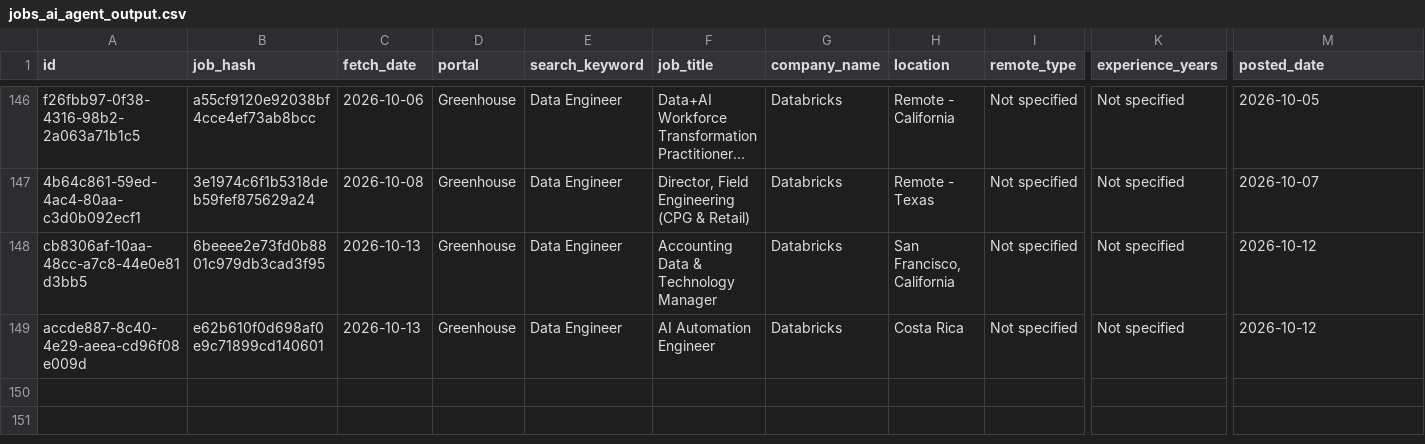
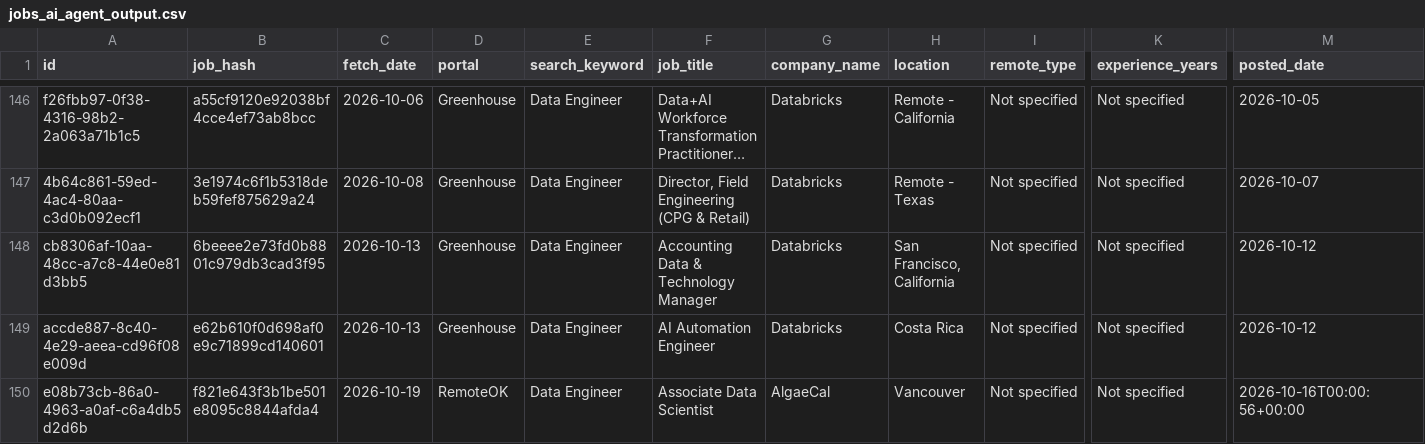
Before and after one commit to scrapper001-jobs/daily-job-scraper, a CSV file: jobs_ai_agent_output.csv, drawn as a sheet; only a part is shown, gaps mark what is left out; long unchanged cells end in …; rows hold the shown columns only; the diff names each change by its address in the sheet, - before the commit and + after, or states it on an @@ line.

```diff
--- a/jobs_ai_agent_output.csv
+++ b/jobs_ai_agent_output.csv
+row 150: e08b73cb-86a0-4963-a0af-c6a4db5d2d6b | f821e643f3b1be501e8095c8844afda4 | 2026-10-19 | RemoteOK | Data Engineer | Associate Data Scientist | AlgaeCal | Vancouver | Not specified | Not specified | 2026-10-16T00:00:56+00:00
```
